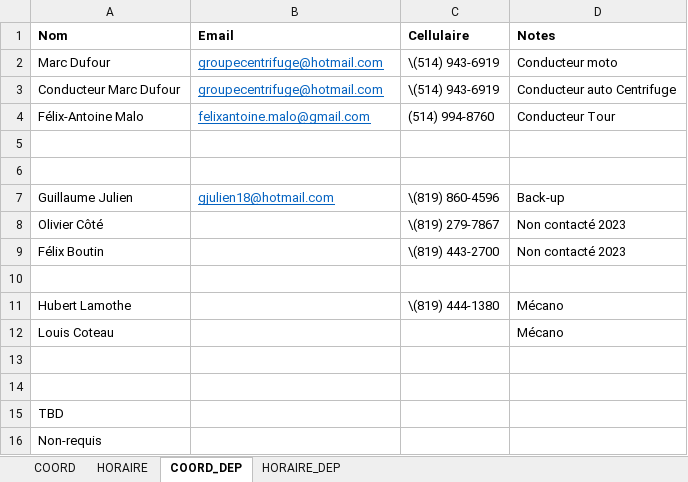
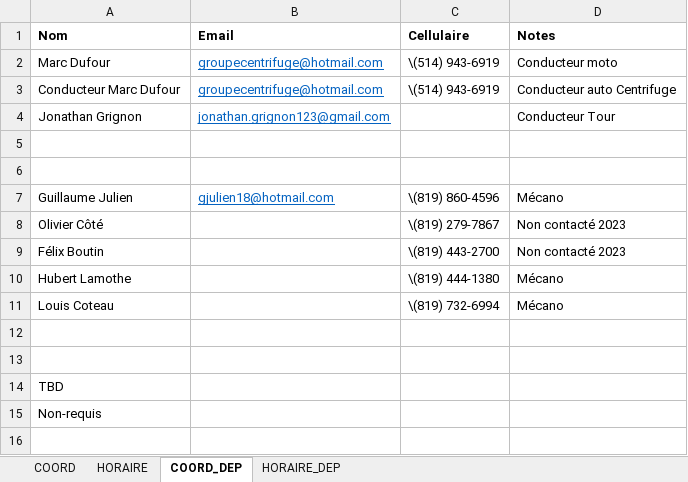
Before and after one commit to TourAbitibi/guide2023, an Excel workbook: excel/ardoise_info_neutre.xlsx, sheet COORD_DEP, drawn as a sheet; values as stored, in another font and other column widths than the file's, no borders; removed rows and columns are numbered as before the commit, all else as after; the diff names each change by its address in the sheet, - before the commit and + after, or states it on an @@ line.

Commit message:
corr mécanos neutre

```diff
--- a/excel/ardoise_info_neutre.xlsx (sheet COORD_DEP)
+++ b/excel/ardoise_info_neutre.xlsx (sheet COORD_DEP)
-row 4: Félix-Antoine Malo | felixantoine.malo@gmail.com | (514) 994-8760 | Conducteur Tour
+row 4: Jonathan Grignon | jonathan.grignon123@gmail.com |  | Conducteur Tour
-D7 (Notes): Back-up
+D7 (Notes): Mécano
-row 10: (empty)
-C11 (Cellulaire): (empty)
+C11 (Cellulaire): \(819) 732-6994
```
Also changed, not shown: sheet HORAIRE_DEP, 10 other files.
